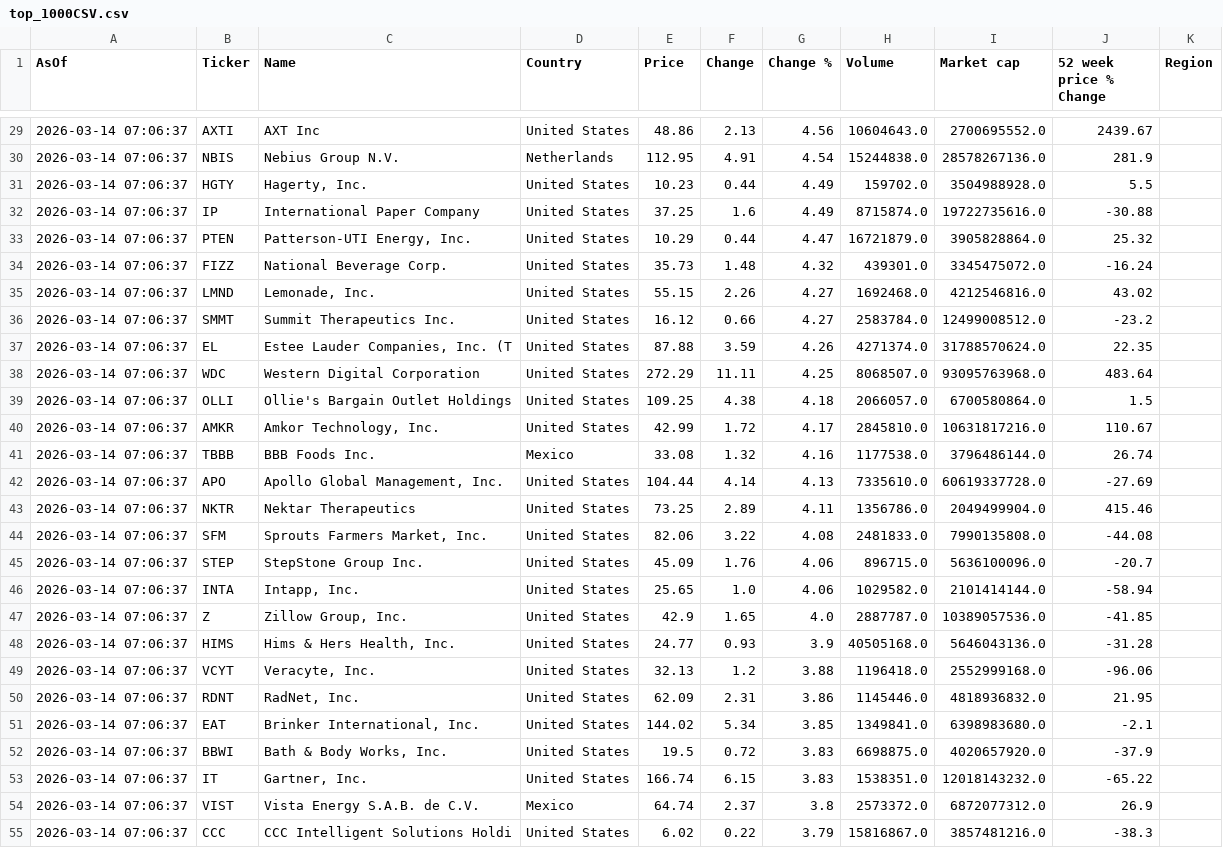
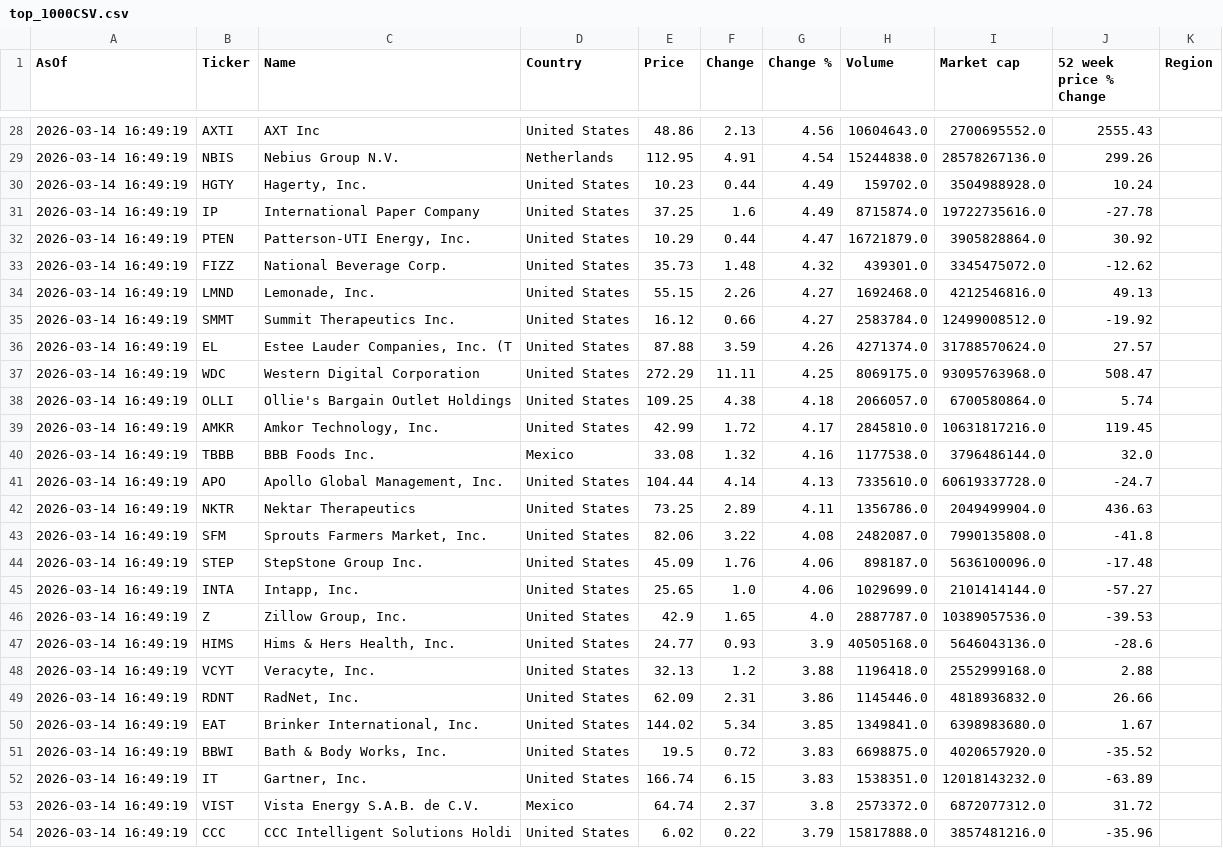
Before and after one commit to Kay79SL/FinanceApp, a CSV file: data/top_1000CSV.csv, drawn as a sheet; only a part is shown, gaps mark what is left out; addresses are those after the commit; the diff covers the shown part only; the diff names each change by its address in the sheet, - before the commit and + after, or states it on an @@ line.

```diff
--- a/data/top_1000CSV.csv
+++ b/data/top_1000CSV.csv
-A28:A54 (AsOf): 2026-03-14 07:06:37
+A28:A54 (AsOf): 2026-03-14 16:49:19
-J28 (52 week price % Change): 2439.67
+J28 (52 week price % Change): 2555.43
-J29 (52 week price % Change): 281.9
+J29 (52 week price % Change): 299.26
-J30 (52 week price % Change): 5.5
+J30 (52 week price % Change): 10.24
-J31 (52 week price % Change): -30.88
+J31 (52 week price % Change): -27.78
-J32 (52 week price % Change): 25.32
+J32 (52 week price % Change): 30.92
-J33 (52 week price % Change): -16.24
+J33 (52 week price % Change): -12.62
-J34 (52 week price % Change): 43.02
+J34 (52 week price % Change): 49.13
-J35 (52 week price % Change): -23.2
+J35 (52 week price % Change): -19.92
-J36 (52 week price % Change): 22.35
+J36 (52 week price % Change): 27.57
-H37 (Volume): 8068507.0
+H37 (Volume): 8069175.0
-J37 (52 week price % Change): 483.64
+J37 (52 week price % Change): 508.47
-J38 (52 week price % Change): 1.5
+J38 (52 week price % Change): 5.74
-J39 (52 week price % Change): 110.67
+J39 (52 week price % Change): 119.45
-J40 (52 week price % Change): 26.74
+J40 (52 week price % Change): 32.0
-J41 (52 week price % Change): -27.69
+J41 (52 week price % Change): -24.7
-J42 (52 week price % Change): 415.46
+J42 (52 week price % Change): 436.63
-H43 (Volume): 2481833.0
+H43 (Volume): 2482087.0
-J43 (52 week price % Change): -44.08
+J43 (52 week price % Change): -41.8
-H44 (Volume): 896715.0
+H44 (Volume): 898187.0
-J44 (52 week price % Change): -20.7
+J44 (52 week price % Change): -17.48
-H45 (Volume): 1029582.0
+H45 (Volume): 1029699.0
-J45 (52 week price % Change): -58.94
+J45 (52 week price % Change): -57.27
-J46 (52 week price % Change): -41.85
+J46 (52 week price % Change): -39.53
-J47 (52 week price % Change): -31.28
+J47 (52 week price % Change): -28.6
-J48 (52 week price % Change): -96.06
+J48 (52 week price % Change): 2.88
-J49 (52 week price % Change): 21.95
+J49 (52 week price % Change): 26.66
-J50 (52 week price % Change): -2.1
+J50 (52 week price % Change): 1.67
-J51 (52 week price % Change): -37.9
+J51 (52 week price % Change): -35.52
-J52 (52 week price % Change): -65.22
+J52 (52 week price % Change): -63.89
-J53 (52 week price % Change): 26.9
+J53 (52 week price % Change): 31.72
-H54 (Volume): 15816867.0
+H54 (Volume): 15817888.0
-J54 (52 week price % Change): -38.3
+J54 (52 week price % Change): -35.96
```
Also changed, not shown: 1 removed row and 119 edited cells elsewhere in this file.
